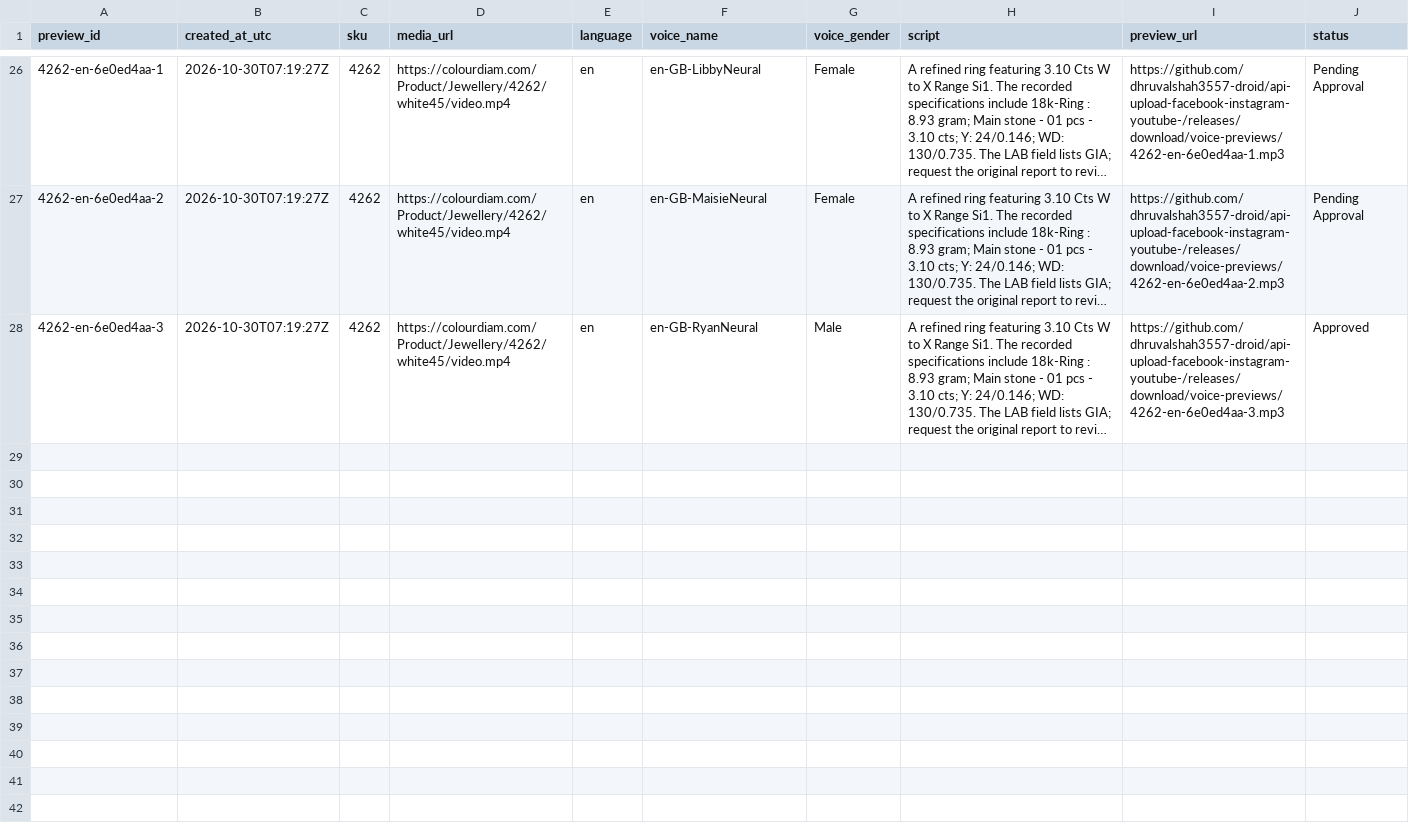
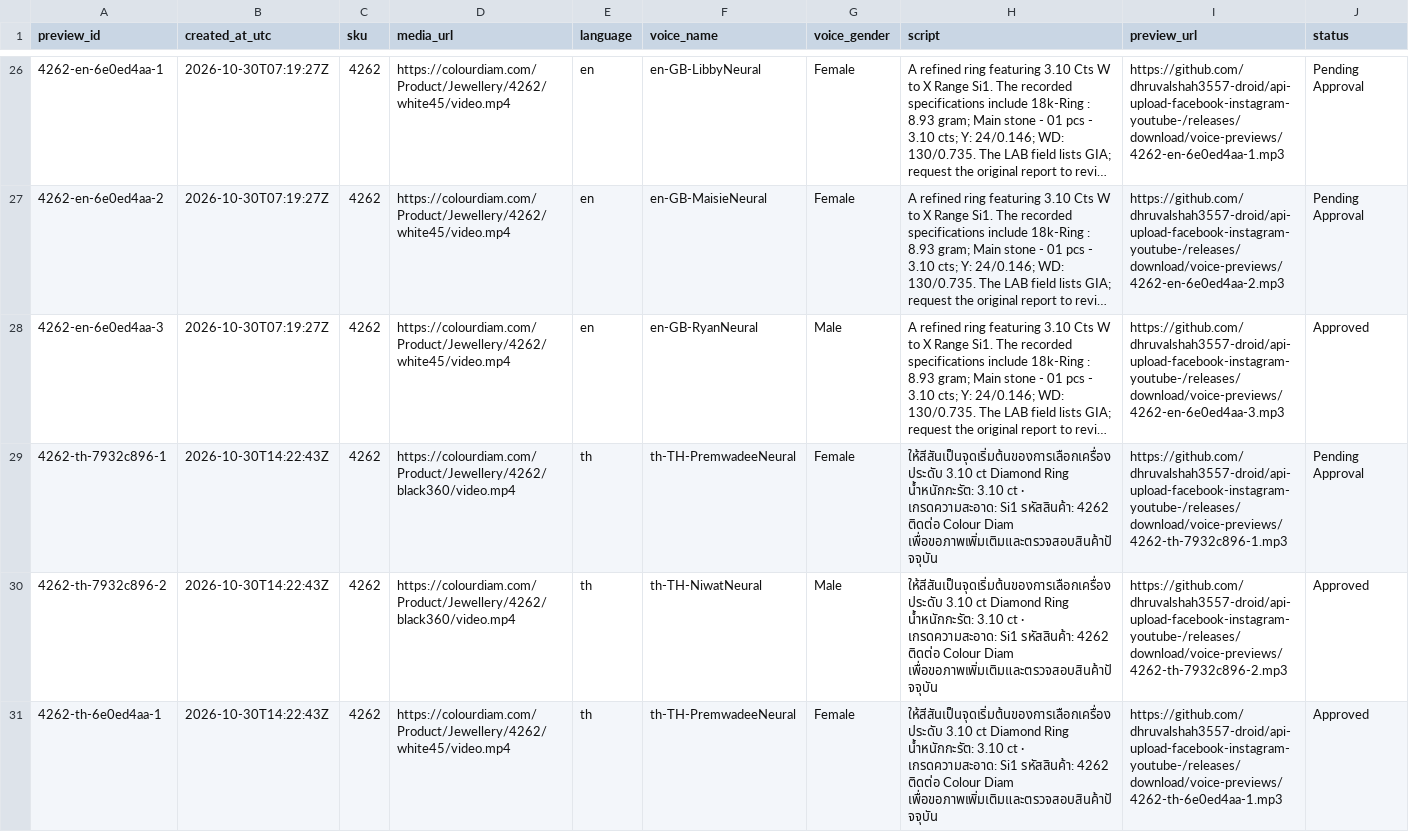
Before and after one commit to dhruvalshah3557-droid/google-sheet-data-fill, a CSV file: data/Voice_Previews.csv, drawn as a sheet; only a part is shown, gaps mark what is left out; long unchanged cells end in …; rows hold the shown columns only; the diff names each change by its address in the sheet, - before the commit and + after, or states it on an @@ line.

```diff
--- a/data/Voice_Previews.csv
+++ b/data/Voice_Previews.csv
+row 29: 4262-th-7932c896-1 | 2026-10-30T14:22:43Z | 4262 | https://colourdiam.com/Product/Jewellery/4262/black360/video.mp4 | th | th-TH-PremwadeeNeural | Female | ให้สีสันเป็นจุดเริ่มต้นของการเลือกเครื่องประดับ 3.10 ct Diamond Ring น้ำหนักกะรัต: 3.10 ct · เกรดความสะอาด: Si1 รหัสสินค้า: 4262 ติดต่อ Colour Diam เพื่อขอภาพเพิ่มเติมและตรวจสอบสินค้าปัจจุบัน | https://github.com/dhruvalshah3557-droid/api-upload-facebook-instagram-youtube-/releases/download/voice-previews/4262-th-7932c896-1.mp3 | Pending Approval
+row 30: 4262-th-7932c896-2 | 2026-10-30T14:22:43Z | 4262 | https://colourdiam.com/Product/Jewellery/4262/black360/video.mp4 | th | th-TH-NiwatNeural | Male | ให้สีสันเป็นจุดเริ่มต้นของการเลือกเครื่องประดับ 3.10 ct Diamond Ring น้ำหนักกะรัต: 3.10 ct · เกรดความสะอาด: Si1 รหัสสินค้า: 4262 ติดต่อ Colour Diam เพื่อขอภาพเพิ่มเติมและตรวจสอบสินค้าปัจจุบัน | https://github.com/dhruvalshah3557-droid/api-upload-facebook-instagram-youtube-/releases/download/voice-previews/4262-th-7932c896-2.mp3 | Approved
+row 31: 4262-th-6e0ed4aa-1 | 2026-10-30T14:22:43Z | 4262 | https://colourdiam.com/Product/Jewellery/4262/white45/video.mp4 | th | th-TH-PremwadeeNeural | Female | ให้สีสันเป็นจุดเริ่มต้นของการเลือกเครื่องประดับ 3.10 ct Diamond Ring น้ำหนักกะรัต: 3.10 ct · เกรดความสะอาด: Si1 รหัสสินค้า: 4262 ติดต่อ Colour Diam เพื่อขอภาพเพิ่มเติมและตรวจสอบสินค้าปัจจุบัน | https://github.com/dhruvalshah3557-droid/api-upload-facebook-instagram-youtube-/releases/download/voice-previews/4262-th-6e0ed4aa-1.mp3 | Approved
```
Also changed, not shown: data/FTP_Auto_Backup_2026-09-17.csv, data/facebook_hkd.csv, 42 other files.
